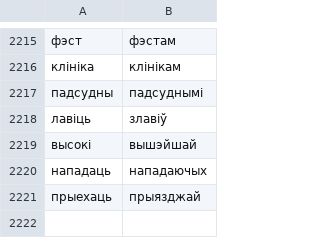
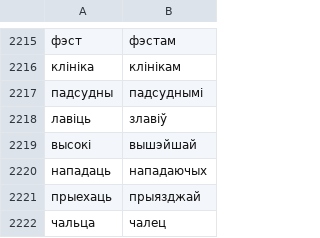
Before and after one commit to zavanton123/tayra-languages, a TSV file: tools/courses/be/extra_forms.tsv, drawn as a sheet; only a part is shown, gaps mark what is left out; the diff names each change by its address in the sheet, - before the commit and + after, or states it on an @@ line.

Commit message:
Add Belarusian forms for 3900

```diff
--- a/tools/courses/be/extra_forms.tsv
+++ b/tools/courses/be/extra_forms.tsv
+row 2222: чальца | чалец
```
